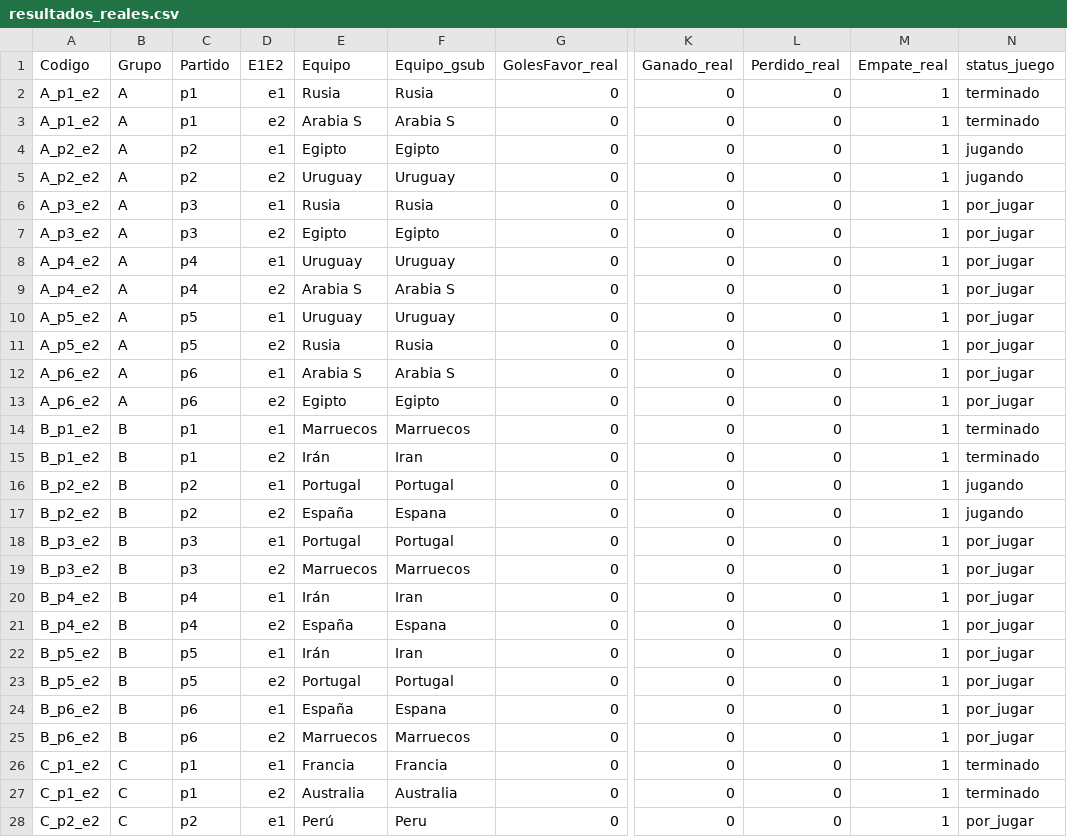
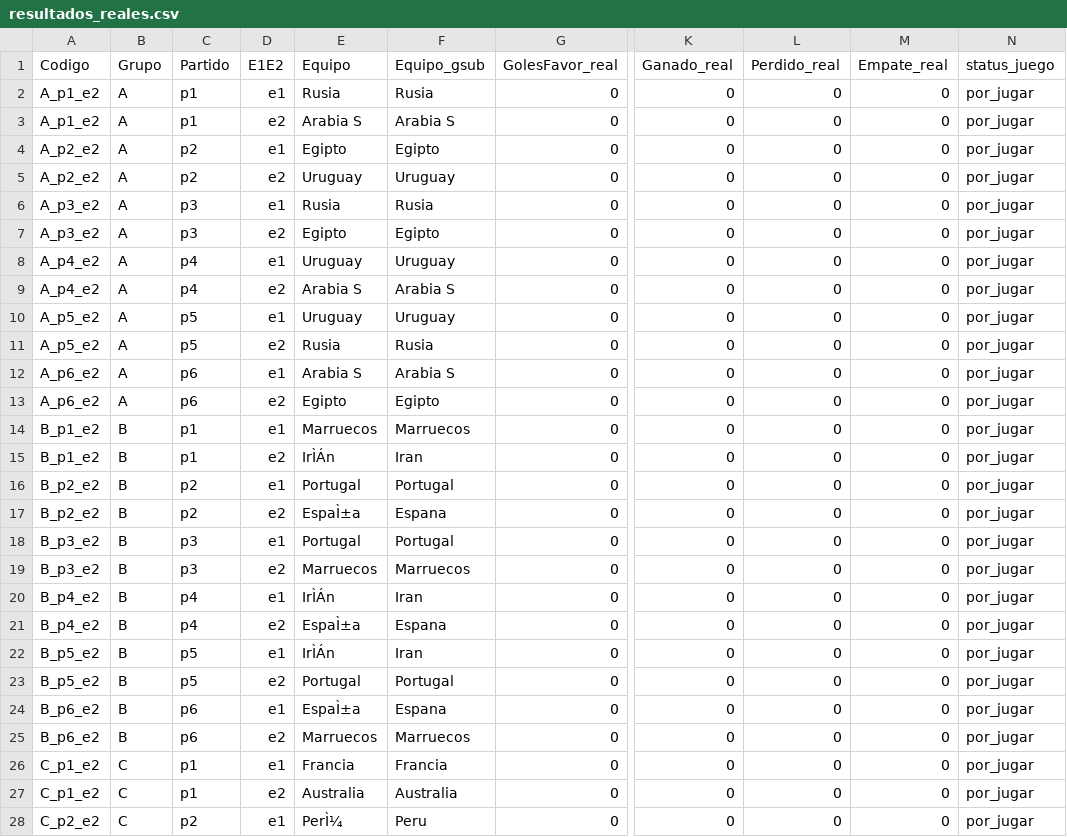
Before and after one commit to adfmb/quinielaRSA2018, a CSV file: data/resultados_reales.csv, drawn as a sheet; only a part is shown, gaps mark what is left out; the diff covers the shown part only; the diff names each change by its address in the sheet, - before the commit and + after, or states it on an @@ line.

Commit message:
reseting resultados_reales.csv

```diff
--- a/data/resultados_reales.csv
+++ b/data/resultados_reales.csv
-M2:M28 (Empate_real): 1
+M2:M28 (Empate_real): 0
-N2:N3 (status_juego): terminado
+N2:N3 (status_juego): por_jugar
-N4:N5 (status_juego): jugando
+N4:N5 (status_juego): por_jugar
-N14:N15 (status_juego): terminado
+N14:N15 (status_juego): por_jugar
-E15 (Equipo): Irán
+E15 (Equipo): IrÌÁn
-N16:N17 (status_juego): jugando
+N16:N17 (status_juego): por_jugar
-E17 (Equipo): España
+E17 (Equipo): EspaÌ±a
-E20 (Equipo): Irán
+E20 (Equipo): IrÌÁn
-E21 (Equipo): España
+E21 (Equipo): EspaÌ±a
-E22 (Equipo): Irán
+E22 (Equipo): IrÌÁn
-E24 (Equipo): España
+E24 (Equipo): EspaÌ±a
-N26:N27 (status_juego): terminado
+N26:N27 (status_juego): por_jugar
-E28 (Equipo): Perú
+E28 (Equipo): PerÌ¼
```
Also changed, not shown: 126 edited cells elsewhere in this file.
